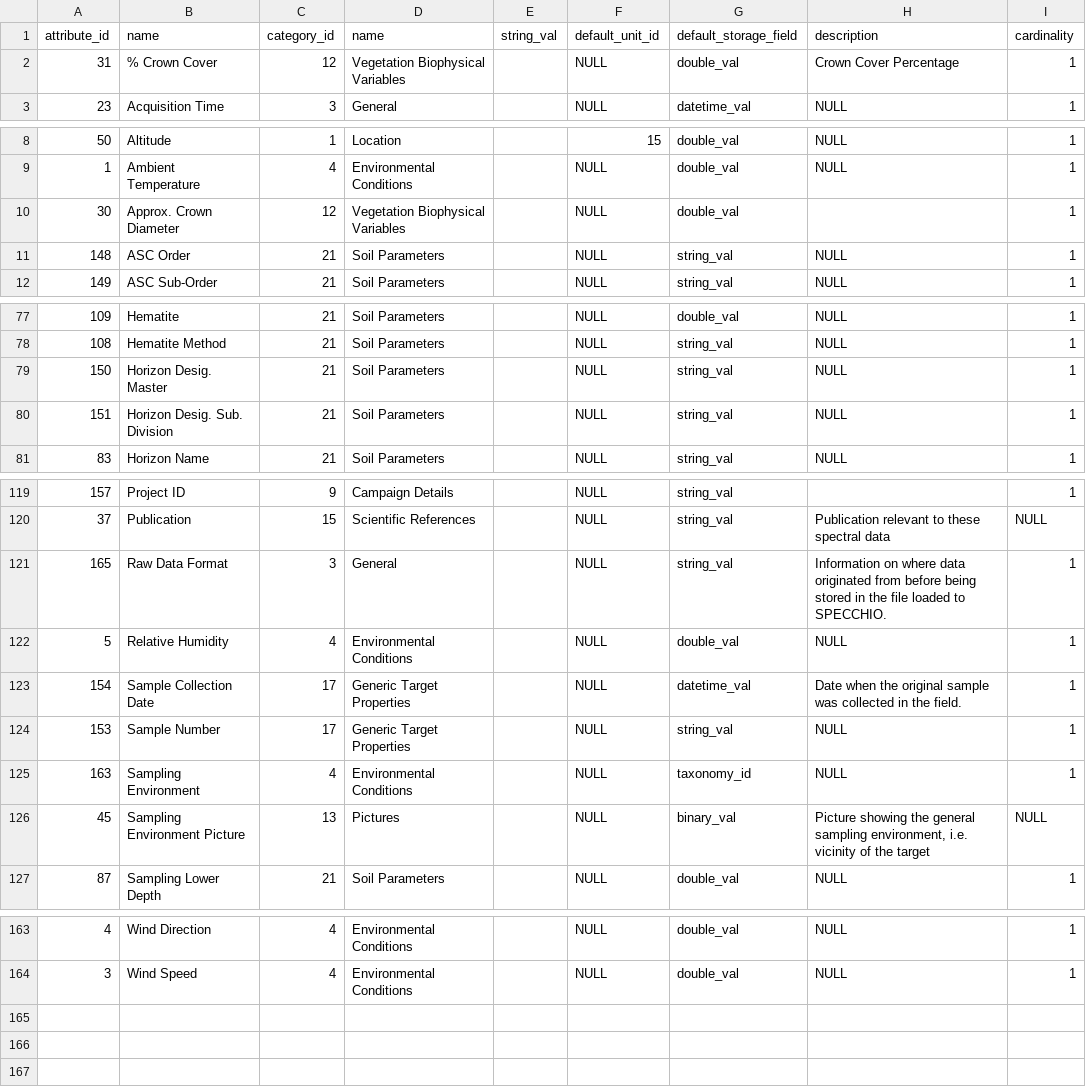
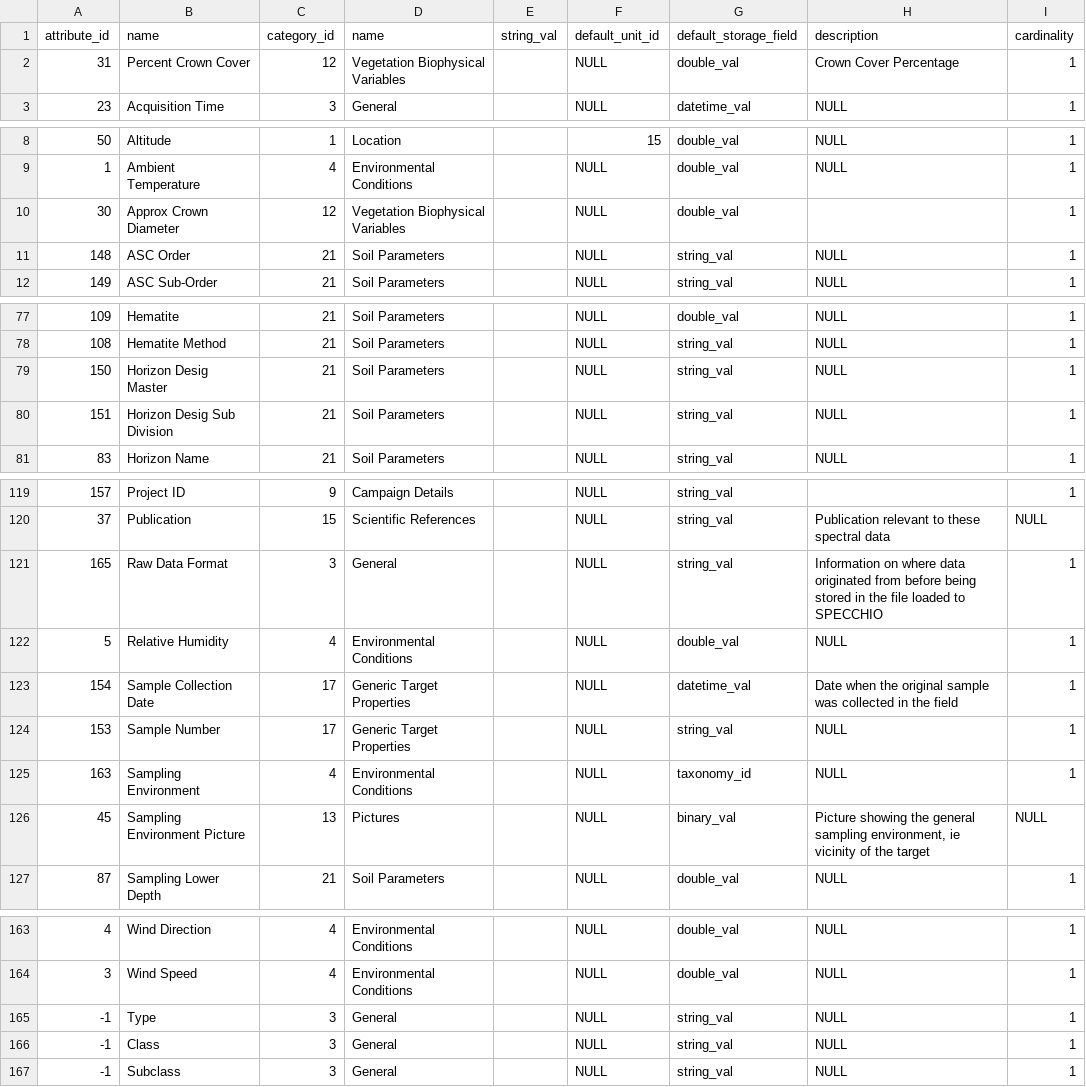
Before and after one commit to CSTARS/ckanext-esis, a CSV file: spectra-importer/utils/metadata/metadata.csv, drawn as a sheet; only a part is shown, gaps mark what is left out; the diff covers the shown part only.

Commit message:
metadata tweaks, changing export structure, cleaning attributes of bad characters

```diff
--- a/spectra-importer/utils/metadata/metadata.csv
+++ b/spectra-importer/utils/metadata/metadata.csv
@@ -1,3 +1,3 @@
 attribute_id,name,category_id,name,string_val,default_unit_id,default_storage_field,description,cardinality
-31,% Crown Cover,12,Vegetation Biophysical Variables,,NULL,double_val,Crown Cover Percentage,1
+31,Percent Crown Cover,12,Vegetation Biophysical Variables,,NULL,double_val,Crown Cover Percentage,1
 23,Acquisition Time,3,General,,NULL,datetime_val,NULL,1
@@ -9,3 +9,3 @@ attribute_id,name,category_id,name,string_val,default_unit_id,default_storage_fi
 1,Ambient Temperature,4,Environmental Conditions,,NULL,double_val,NULL,1
-30,Approx. Crown Diameter,12,Vegetation Biophysical Variables,,NULL,double_val,,1
+30,Approx Crown Diameter,12,Vegetation Biophysical Variables,,NULL,double_val,,1
 148,ASC Order,21,Soil Parameters,,NULL,string_val,NULL,1
@@ -78,4 +78,4 @@ attribute_id,name,category_id,name,string_val,default_unit_id,default_storage_fi
 108,Hematite Method,21,Soil Parameters,,NULL,string_val,NULL,1
-150,Horizon Desig. Master,21,Soil Parameters,,NULL,string_val,NULL,1
-151,Horizon Desig. Sub. Division,21,Soil Parameters,,NULL,string_val,NULL,1
+150,Horizon Desig Master,21,Soil Parameters,,NULL,string_val,NULL,1
+151,Horizon Desig Sub Division,21,Soil Parameters,,NULL,string_val,NULL,1
 83,Horizon Name,21,Soil Parameters,,NULL,string_val,NULL,1
@@ -120,8 +120,8 @@ attribute_id,name,category_id,name,string_val,default_unit_id,default_storage_fi
 37,Publication,15,Scientific References,,NULL,string_val,Publication relevant to these spectral data,NULL
-165,Raw Data Format,3,General,,NULL,string_val,Information on where data originated from before being stored in the file loaded to SPECCHIO.,1
+165,Raw Data Format,3,General,,NULL,string_val,Information on where data originated from before being stored in the file loaded to SPECCHIO,1
 5,Relative Humidity,4,Environmental Conditions,,NULL,double_val,NULL,1
-154,Sample Collection Date,17,Generic Target Properties,,NULL,datetime_val,Date when the original sample was collected in the field.,1
+154,Sample Collection Date,17,Generic Target Properties,,NULL,datetime_val,Date when the original sample was collected in the field,1
 153,Sample Number,17,Generic Target Properties,,NULL,string_val,NULL,1
 163,Sampling Environment,4,Environmental Conditions,,NULL,taxonomy_id,NULL,1
-45,Sampling Environment Picture,13,Pictures,,NULL,binary_val,"Picture showing the general sampling environment, i.e. vicinity of the target",NULL
+45,Sampling Environment Picture,13,Pictures,,NULL,binary_val,"Picture showing the general sampling environment, ie vicinity of the target",NULL
 87,Sampling Lower Depth,21,Soil Parameters,,NULL,double_val,NULL,1
@@ -164 +164,4 @@ attribute_id,name,category_id,name,string_val,default_unit_id,default_storage_fi
 3,Wind Speed,4,Environmental Conditions,,NULL,double_val,NULL,1
+-1,Type,3,General,,NULL,string_val,NULL,1
+-1,Class,3,General,,NULL,string_val,NULL,1
+-1,Subclass,3,General,,NULL,string_val,NULL,1
```
Also changed, not shown: 4 edited cells elsewhere in this file, 6 other files.
